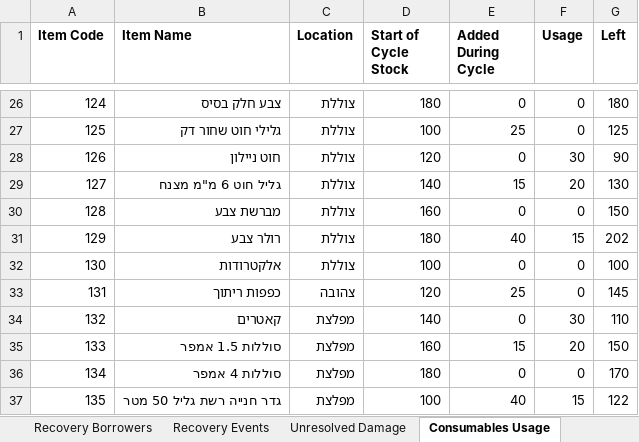
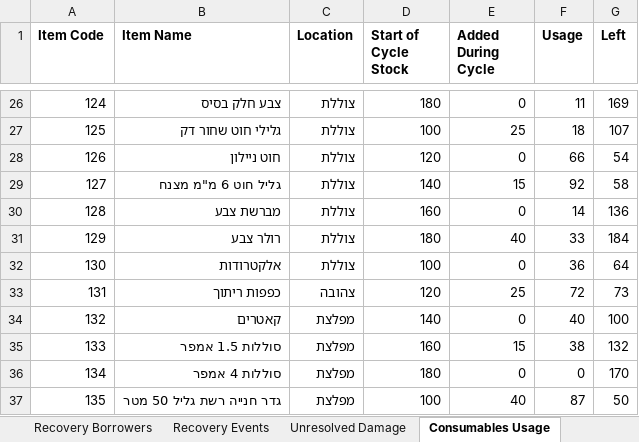
Before and after one commit to iamthebink/mapatz-inventory, an Excel workbook: sample_data/mapatz-full-recovery-sample.xlsx, sheet Consumables Usage, drawn as a sheet; only a part is shown, gaps mark what is left out; values as stored, in another font and other column widths than the file's, no borders; the diff covers the shown part only; the diff names each change by its address in the sheet, - before the commit and + after, or states it on an @@ line.

```diff
--- a/sample_data/mapatz-full-recovery-sample.xlsx (sheet Consumables Usage)
+++ b/sample_data/mapatz-full-recovery-sample.xlsx (sheet Consumables Usage)
-F26 (Usage): 0
+F26 (Usage): 11
-G26 (Left): 180
+G26 (Left): 169
-F27 (Usage): 0
+F27 (Usage): 18
-G27 (Left): 125
+G27 (Left): 107
-F28 (Usage): 30
+F28 (Usage): 66
-G28 (Left): 90
+G28 (Left): 54
-F29 (Usage): 20
+F29 (Usage): 92
-G29 (Left): 130
+G29 (Left): 58
-F30 (Usage): 0
+F30 (Usage): 14
-G30 (Left): 150
+G30 (Left): 136
-F31 (Usage): 15
+F31 (Usage): 33
-G31 (Left): 202
+G31 (Left): 184
-F32 (Usage): 0
+F32 (Usage): 36
-G32 (Left): 100
+G32 (Left): 64
-F33 (Usage): 0
+F33 (Usage): 72
-G33 (Left): 145
+G33 (Left): 73
-F34 (Usage): 30
+F34 (Usage): 40
-G34 (Left): 110
+G34 (Left): 100
-F35 (Usage): 20
+F35 (Usage): 38
-G35 (Left): 150
+G35 (Left): 132
-F37 (Usage): 15
+F37 (Usage): 87
-G37 (Left): 122
+G37 (Left): 50
```
Also changed, not shown: 62 edited cells elsewhere in this sheet, sheet Recovery Events, sheet Reset Items, sheet Unresolved Damage, 1 other file.
